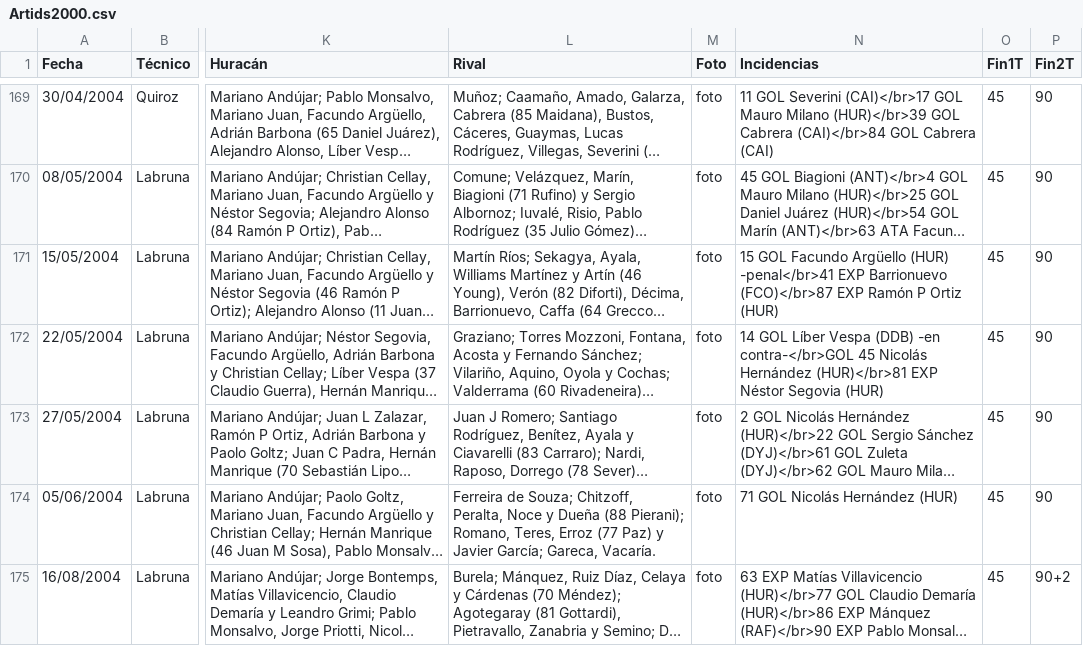
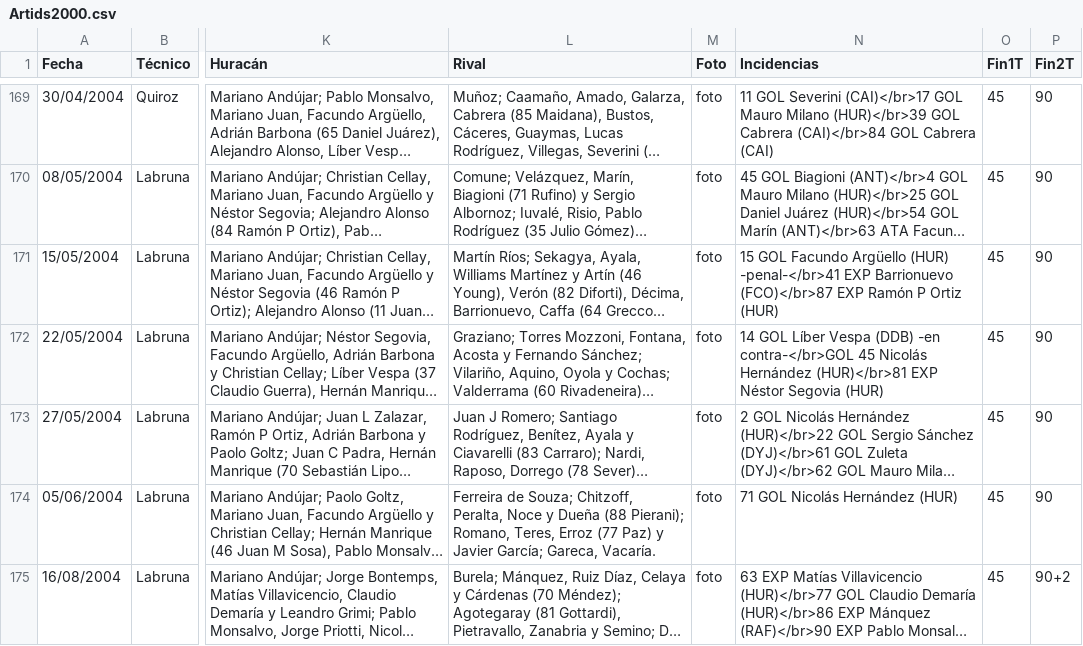
Before and after one commit to globopedia/Artids, a CSV file: Artids2000.csv, drawn as a sheet; only a part is shown, gaps mark what is left out; long unchanged cells end in …; the diff covers the shown part only; the diff names each change by its address in the sheet, - before the commit and + after, or states it on an @@ line.

```diff
--- a/Artids2000.csv
+++ b/Artids2000.csv
-N171 (Incidencias): …Argüello (HUR) -penal</br>41 EXP Barrionuevo…
+N171 (Incidencias): …Argüello (HUR) -penal-</br>41 EXP Barrionuevo…
```
Also changed, not shown: 23 edited cells elsewhere in this file.
